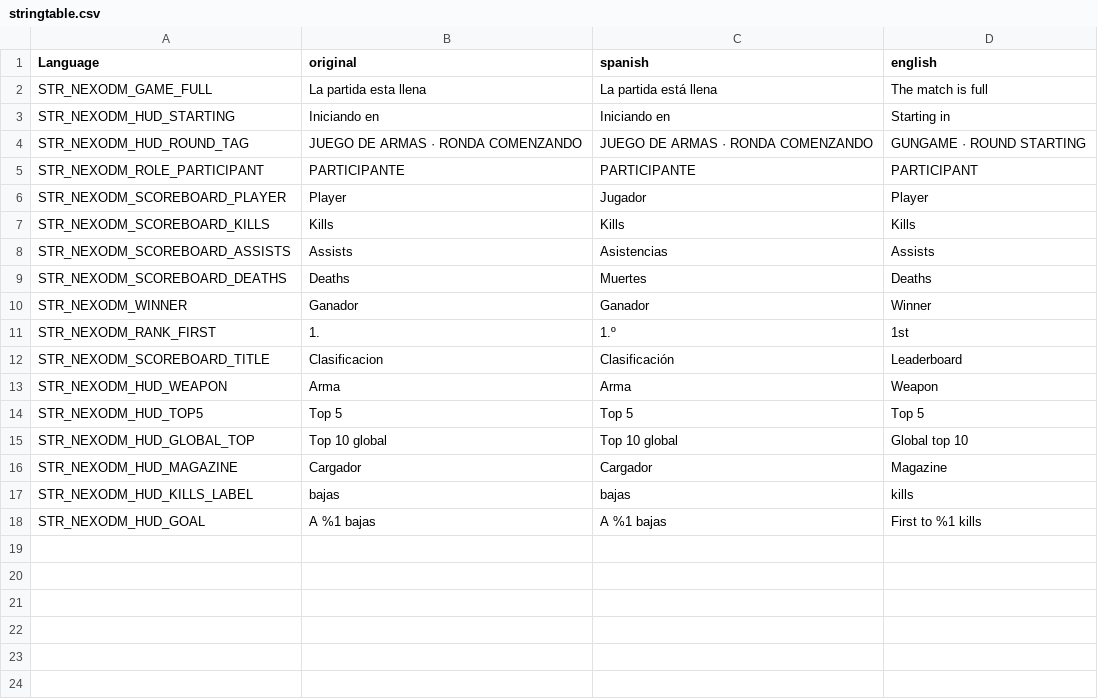
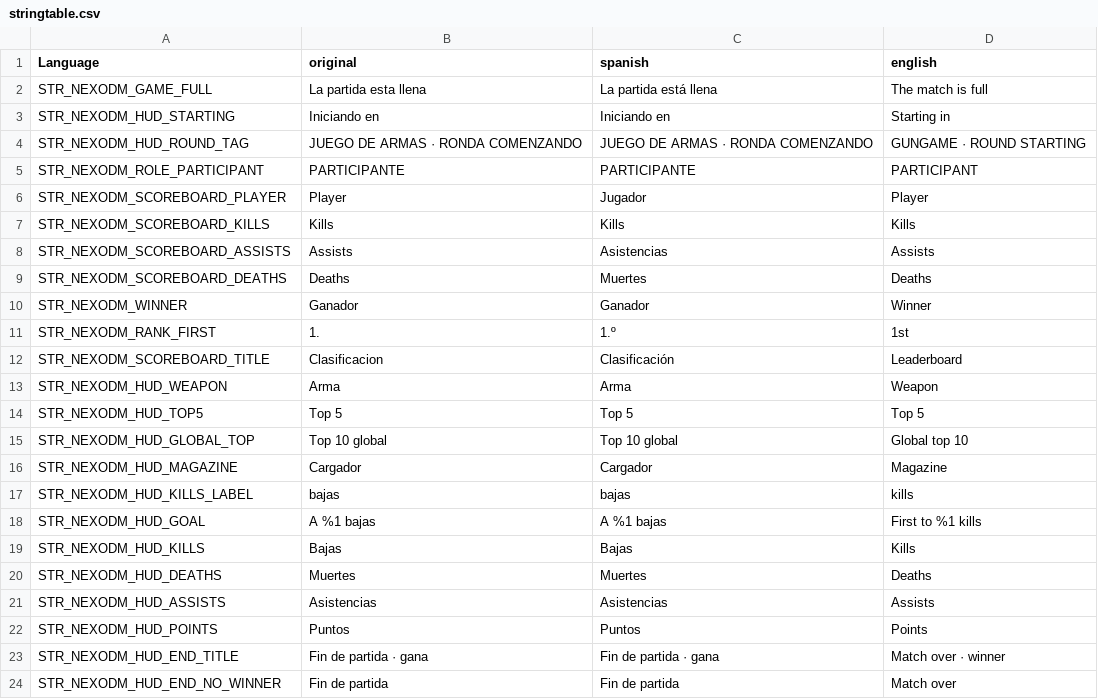
Before and after one commit to willy92wins/Nexo-Deathmatch, a CSV file: NexoDM/stringtable.csv, drawn as a sheet; the diff names each change by its address in the sheet, - before the commit and + after, or states it on an @@ line.

```diff
--- a/NexoDM/stringtable.csv
+++ b/NexoDM/stringtable.csv
+row 19: STR_NEXODM_HUD_KILLS | Bajas | Bajas | Kills
+row 20: STR_NEXODM_HUD_DEATHS | Muertes | Muertes | Deaths
+row 21: STR_NEXODM_HUD_ASSISTS | Asistencias | Asistencias | Assists
+row 22: STR_NEXODM_HUD_POINTS | Puntos | Puntos | Points
+row 23: STR_NEXODM_HUD_END_TITLE | Fin de partida · gana | Fin de partida · gana | Match over · winner
+row 24: STR_NEXODM_HUD_END_NO_WINNER | Fin de partida | Fin de partida | Match over
```
Also changed, not shown: 5 other files.
